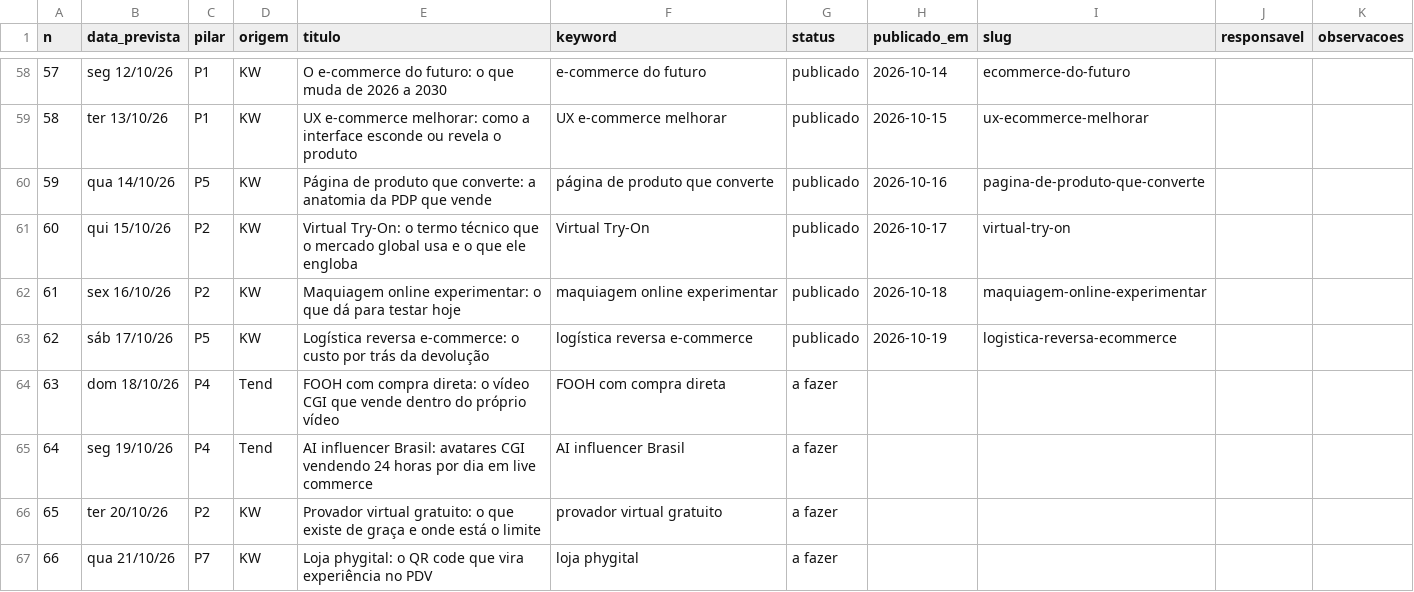
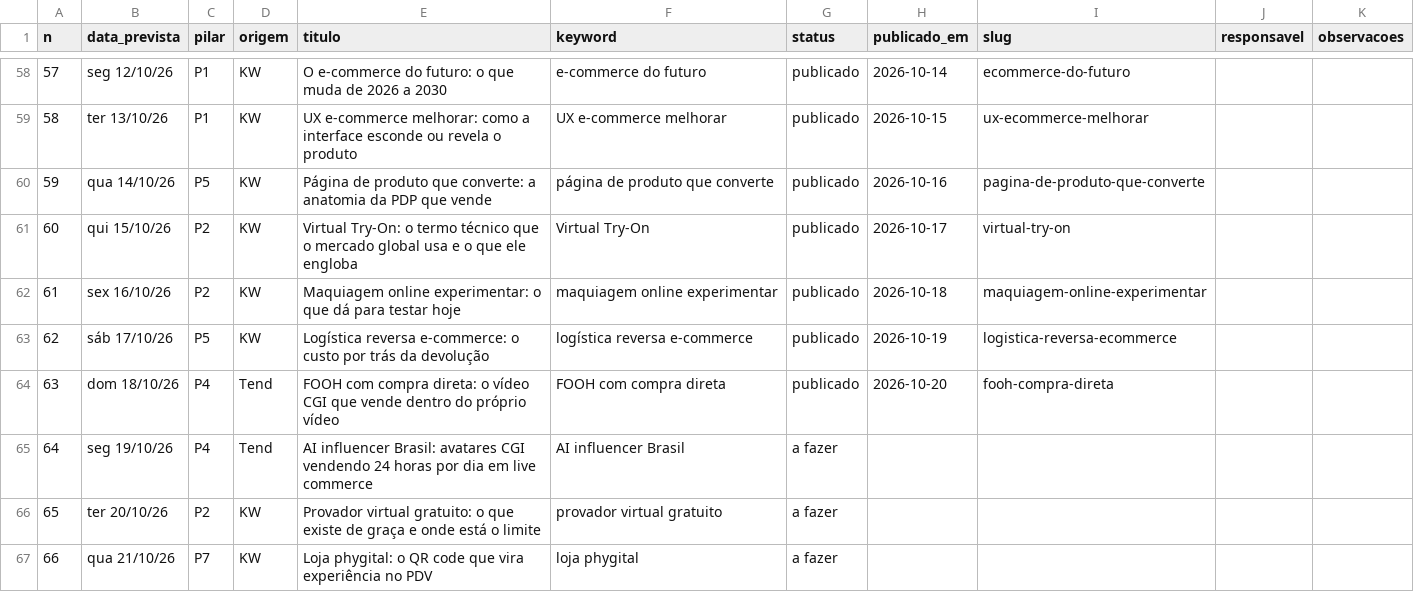
Before and after one commit to patrick-metakosmos/blog-skill-payload, a CSV file: Pautas e Palavras Cahve/backlog.csv, drawn as a sheet; only a part is shown, gaps mark what is left out.

Commit message:
backlog: fooh-compra-direta publicado
publicado: 64 | rascunho: 1 | sobreposicao: 0 | a fazer: 238 | total: 303

```diff
--- a/Pautas e Palavras Cahve/backlog.csv
+++ b/Pautas e Palavras Cahve/backlog.csv
@@ -63,3 +63,3 @@
 62,sáb 17/10/26,P5,KW,Logística reversa e-commerce: o custo por trás da devolução,logística reversa e-commerce,publicado,2026-10-19,logistica-reversa-ecommerce,,
-63,dom 18/10/26,P4,Tend,FOOH com compra direta: o vídeo CGI que vende dentro do próprio vídeo,FOOH com compra direta,a fazer,,,,
+63,dom 18/10/26,P4,Tend,FOOH com compra direta: o vídeo CGI que vende dentro do próprio vídeo,FOOH com compra direta,publicado,2026-10-20,fooh-compra-direta,,
 64,seg 19/10/26,P4,Tend,AI influencer Brasil: avatares CGI vendendo 24 horas por dia em live commerce,AI influencer Brasil,a fazer,,,,
```
Also changed, not shown: 3 other files.
